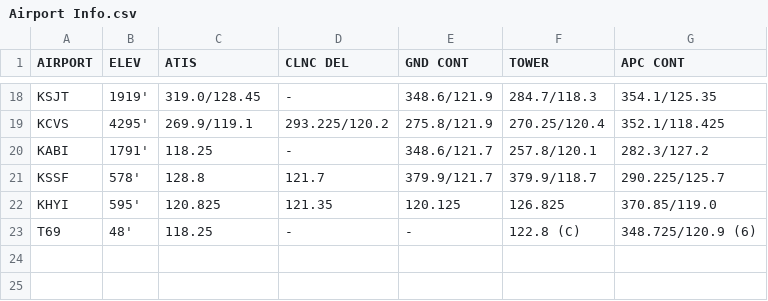
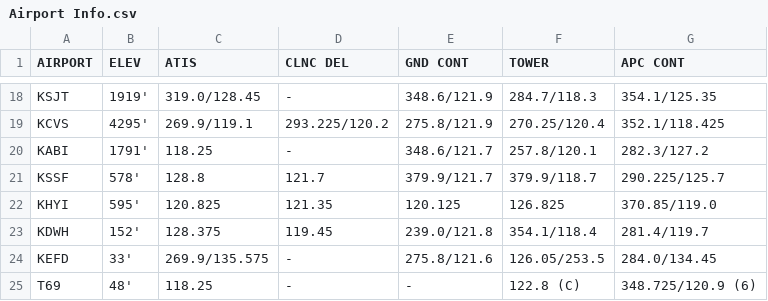
Before and after one commit to aloepinky/nifegouge, a CSV file: public/Airport Info.csv, drawn as a sheet; only a part is shown, gaps mark what is left out.

```diff
--- a/public/Airport Info.csv
+++ b/public/Airport Info.csv
@@ -22,2 +22,4 @@ KSSF,578',128.8,121.7,379.9/121.7,379.9/118.7,290.225/125.7
 KHYI,595',120.825, 121.35, 120.125, 126.825, 370.85/119.0
+KDWH,152',128.375,119.45,239.0/121.8,354.1/118.4,281.4/119.7
+KEFD,33',269.9/135.575,-,275.8/121.6,126.05/253.5,284.0/134.45
 T69,48',118.25,-,-,122.8 (C),348.725/120.9 (6)
```
Also changed, not shown: 2 other files.
